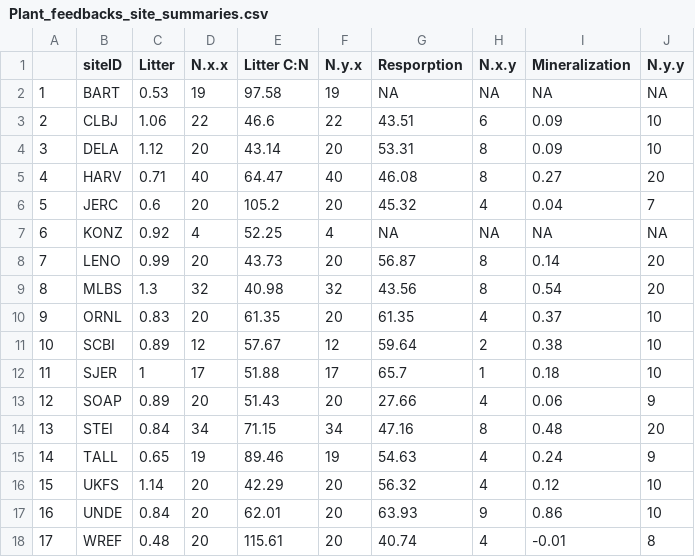
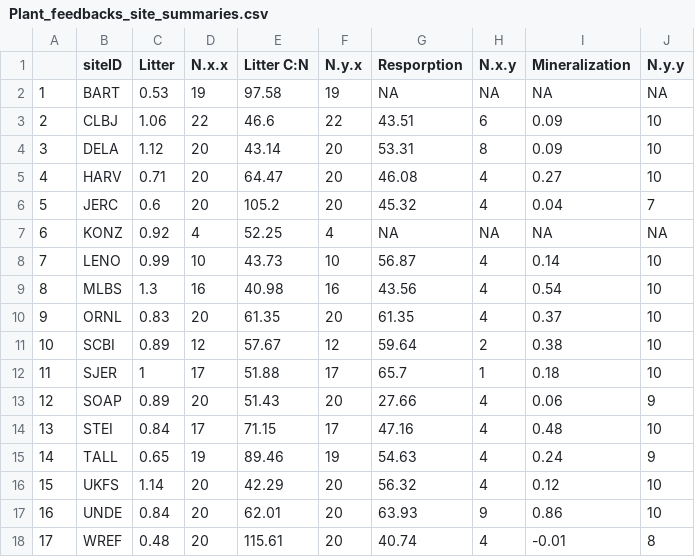
Before and after one commit to jhmatthes/NEON_NScaling, a CSV file: output/manuscript_figures/Plant_feedbacks_site_summaries.csv, drawn as a sheet.

```diff
--- a/output/manuscript_figures/Plant_feedbacks_site_summaries.csv
+++ b/output/manuscript_figures/Plant_feedbacks_site_summaries.csv
@@ -4,7 +4,7 @@
 "3","DELA",1.12,20,43.14,20,53.31,8,0.09,10
-"4","HARV",0.71,40,64.47,40,46.08,8,0.27,20
+"4","HARV",0.71,20,64.47,20,46.08,4,0.27,10
 "5","JERC",0.6,20,105.2,20,45.32,4,0.04,7
 "6","KONZ",0.92,4,52.25,4,NA,NA,NA,NA
-"7","LENO",0.99,20,43.73,20,56.87,8,0.14,20
-"8","MLBS",1.3,32,40.98,32,43.56,8,0.54,20
+"7","LENO",0.99,10,43.73,10,56.87,4,0.14,10
+"8","MLBS",1.3,16,40.98,16,43.56,4,0.54,10
 "9","ORNL",0.83,20,61.35,20,61.35,4,0.37,10
@@ -13,3 +13,3 @@
 "12","SOAP",0.89,20,51.43,20,27.66,4,0.06,9
-"13","STEI",0.84,34,71.15,34,47.16,8,0.48,20
+"13","STEI",0.84,17,71.15,17,47.16,4,0.48,10
 "14","TALL",0.65,19,89.46,19,54.63,4,0.24,9
```
Also changed, not shown: output/manuscript_figures/CN_site_summaries.csv, output/manuscript_figures/Pool_means.csv, 11 other files.
